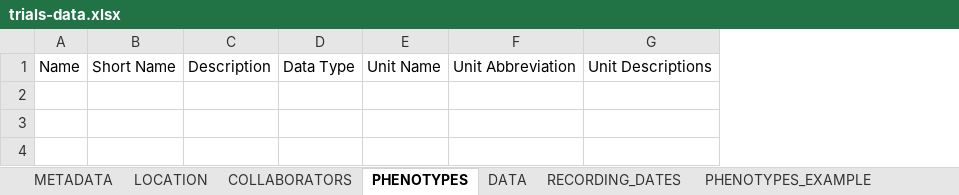
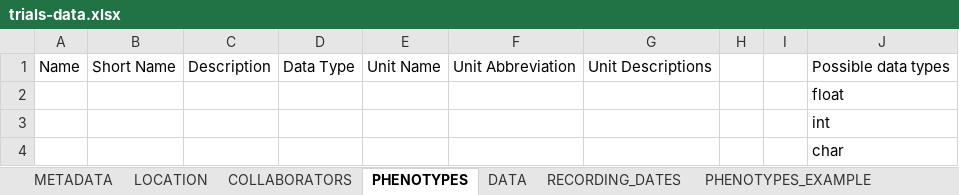
Before and after one commit to germinateplatform/germinate, an Excel workbook: datatemplates/trials-data.xlsx, sheet PHENOTYPES, drawn as a sheet; values as stored, in another font and other column widths than the file's, no borders; table styles not drawn; the diff names each change by its address in the sheet, - before the commit and + after, or states it on an @@ line.

Commit message:
- ADD: Added Germinate, James Hutton Institute and ICS logo to the bottom of the about Germinate page. - CHG: Converted the about Germinate page into the UiBinder framework. - CHG: Slightly changed the trials template to have a dropdown box for the unit type. This change is backwards compatible, i.e. the importer code will still work with the old templates.

```diff
--- a/datatemplates/trials-data.xlsx (sheet PHENOTYPES)
+++ b/datatemplates/trials-data.xlsx (sheet PHENOTYPES)
+column H, empty
+column I, empty
+column J, row 1: Possible data types
+row 2:  |  |  |  |  |  |  |  |  | float
+row 3:  |  |  |  |  |  |  |  |  | int
+row 4:  |  |  |  |  |  |  |  |  | char
```
Also changed, not shown: 36 other files.
